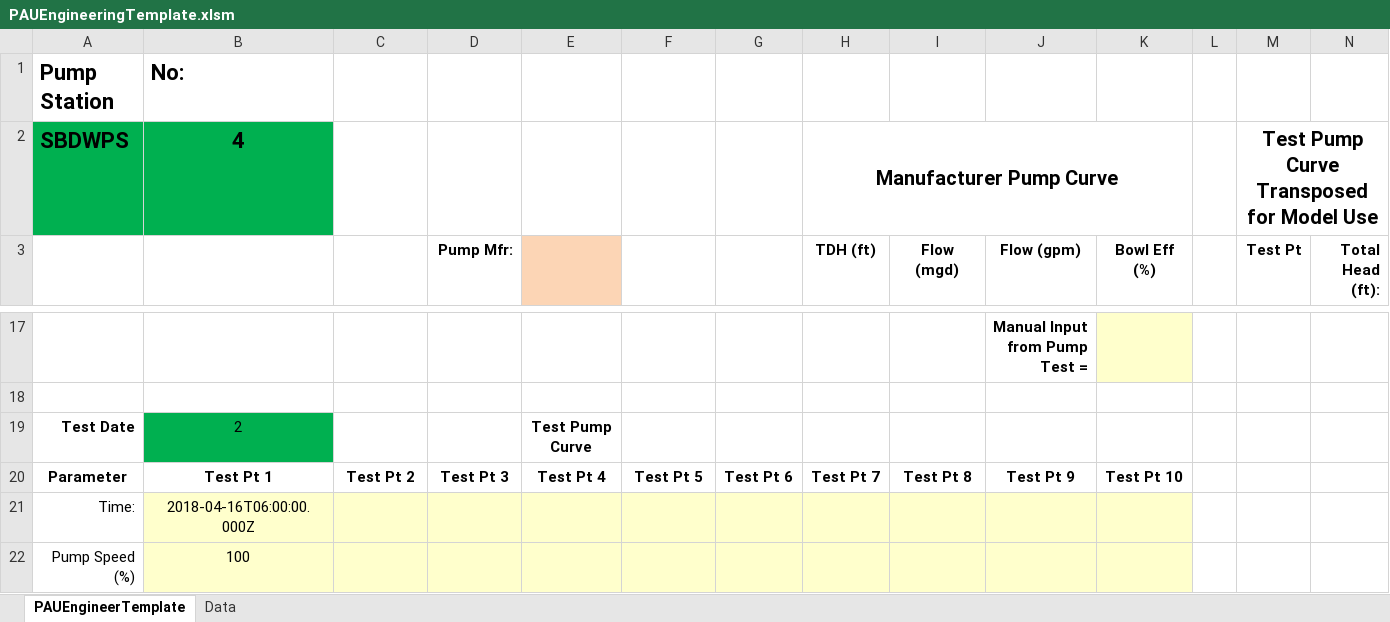
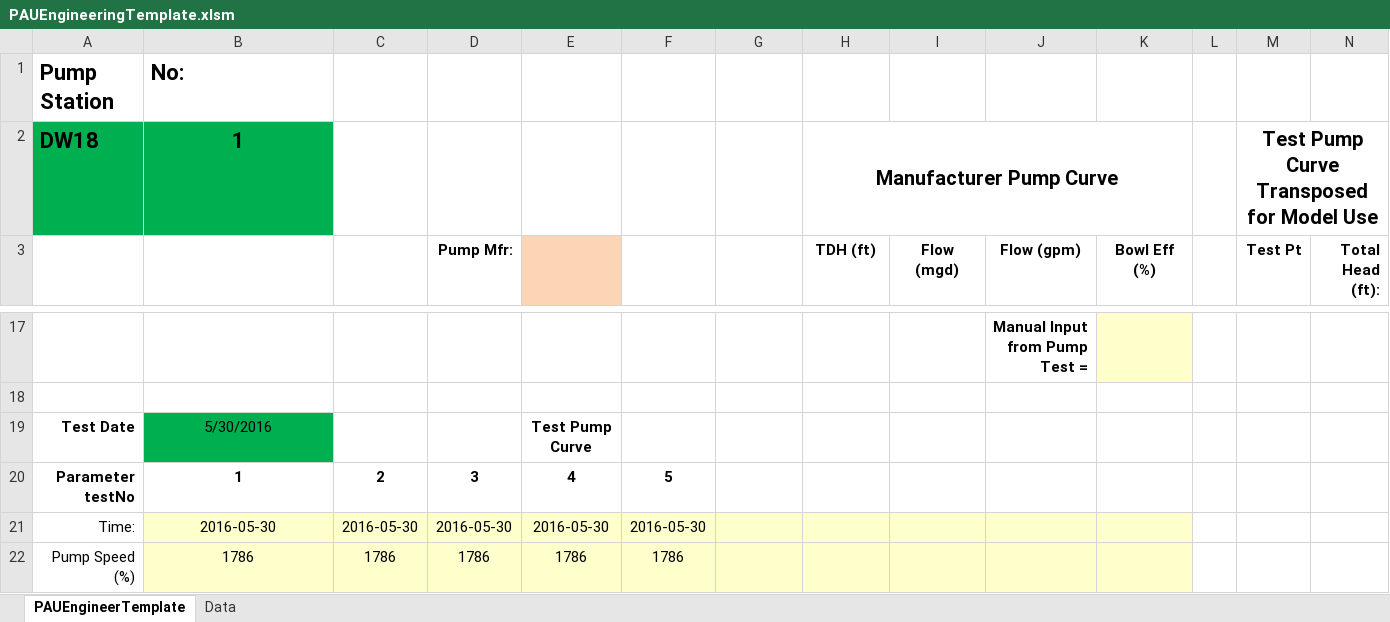
Before and after one commit to prestaylor51/waterUtility, an Excel workbook: Workbooks/PAUEngineeringTemplate.xlsm, sheet PAUEngineerTemplate, drawn as a sheet; only a part is shown, gaps mark what is left out; values as stored, in another font and other column widths than the file's, no borders; charts and pictures not drawn; removed rows and columns are numbered as before the commit, all else as after; rows hold the shown columns only; the diff covers the shown part only; the diff names each change by its address in the sheet, - before the commit and + after, or states it on an @@ line.

```diff
--- a/Workbooks/PAUEngineeringTemplate.xlsm (sheet PAUEngineerTemplate)
+++ b/Workbooks/PAUEngineeringTemplate.xlsm (sheet PAUEngineerTemplate)
-A2: SBDWPS
+A2: DW18
-B2: 4
+B2: 1
-B19: 2
+B19: 5/30/2016
-row 20: Parameter | Test Pt 1 | Test Pt 2 | Test Pt 3 | Test Pt 4 | Test Pt 5 | Test Pt 6 | Test Pt 7 | Test Pt 8 | Test Pt 9 | Test Pt 10
-row 21: Time: | 2018-04-16T06:00:00.000Z
-row 22: Pump Speed (%) | 100
+row 20: Parameter testNo | 1 | 2 | 3 | 4 | 5
+row 21: Time: | 2016-05-30 | 2016-05-30 | 2016-05-30 | 2016-05-30 | 2016-05-30
+row 22: Pump Speed (%) | 1786 | 1786 | 1786 | 1786 | 1786
```
Also changed, not shown: 10 added rows, 25 removed rows, 48 edited cells and cell formats elsewhere in this sheet, charts or pictures, Workbooks/PAUDataEntry.xlsm, 7 other files.
